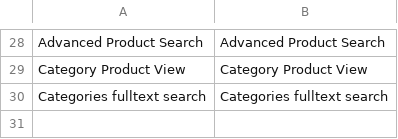
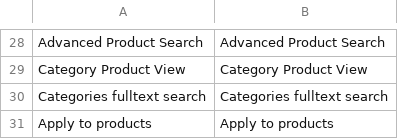
Before and after one commit to Smile-SA/elasticsuite, a CSV file: i18n/en_US.csv, drawn as a sheet; only a part is shown, gaps mark what is left out; the diff names each change by its address in the sheet, - before the commit and + after, or states it on an @@ line.

```diff
--- a/i18n/en_US.csv
+++ b/i18n/en_US.csv
+row 31: Apply to products | Apply to products
```
Also changed, not shown: i18n/fr_FR.csv, 7 other files.
